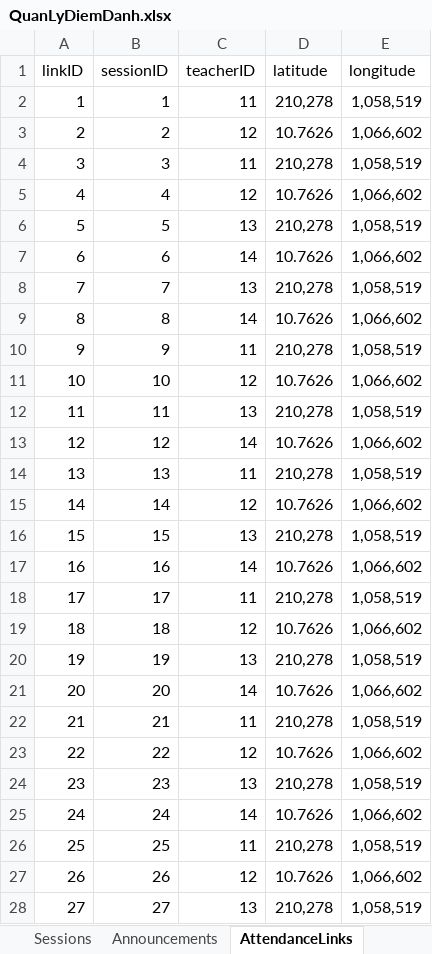
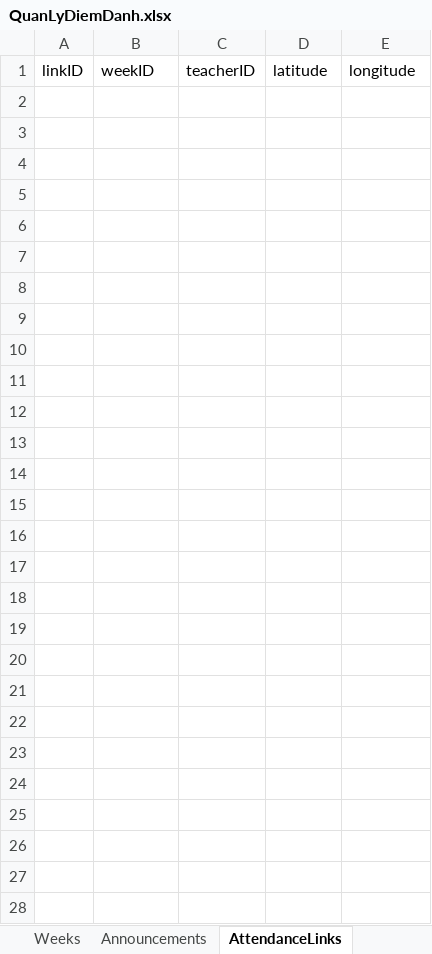
Before and after one commit to htrnguyen/Attendance_Management_System_CNPM, an Excel workbook: QuanLyDiemDanh.xlsx, sheet AttendanceLinks, drawn as a sheet; values as stored, in another font and other column widths than the file's, no borders; charts and pictures not drawn; the diff names each change by its address in the sheet, - before the commit and + after, or states it on an @@ line.

```diff
--- a/QuanLyDiemDanh.xlsx (sheet AttendanceLinks)
+++ b/QuanLyDiemDanh.xlsx (sheet AttendanceLinks)
-sheet tab: Sessions
+sheet tab: Weeks
-B1: sessionID
+B1: weekID
-row 2: 1 | 1 | 11 | 210,278 | 1,058,519
-row 3: 2 | 2 | 12 | 10.7626 | 1,066,602
-row 4: 3 | 3 | 11 | 210,278 | 1,058,519
-row 5: 4 | 4 | 12 | 10.7626 | 1,066,602
-row 6: 5 | 5 | 13 | 210,278 | 1,058,519
-row 7: 6 | 6 | 14 | 10.7626 | 1,066,602
-row 8: 7 | 7 | 13 | 210,278 | 1,058,519
-row 9: 8 | 8 | 14 | 10.7626 | 1,066,602
-row 10: 9 | 9 | 11 | 210,278 | 1,058,519
-row 11: 10 | 10 | 12 | 10.7626 | 1,066,602
-row 12: 11 | 11 | 13 | 210,278 | 1,058,519
-row 13: 12 | 12 | 14 | 10.7626 | 1,066,602
-row 14: 13 | 13 | 11 | 210,278 | 1,058,519
-row 15: 14 | 14 | 12 | 10.7626 | 1,066,602
-row 16: 15 | 15 | 13 | 210,278 | 1,058,519
-row 17: 16 | 16 | 14 | 10.7626 | 1,066,602
-row 18: 17 | 17 | 11 | 210,278 | 1,058,519
-row 19: 18 | 18 | 12 | 10.7626 | 1,066,602
-row 20: 19 | 19 | 13 | 210,278 | 1,058,519
-row 21: 20 | 20 | 14 | 10.7626 | 1,066,602
-row 22: 21 | 21 | 11 | 210,278 | 1,058,519
-row 23: 22 | 22 | 12 | 10.7626 | 1,066,602
-row 24: 23 | 23 | 13 | 210,278 | 1,058,519
-row 25: 24 | 24 | 14 | 10.7626 | 1,066,602
-row 26: 25 | 25 | 11 | 210,278 | 1,058,519
-row 27: 26 | 26 | 12 | 10.7626 | 1,066,602
-row 28: 27 | 27 | 13 | 210,278 | 1,058,519
```
Also changed, not shown: sheet Attendances, sheet Groups, sheet Announcements, other sheet tabs, charts or pictures, 2 other files.
